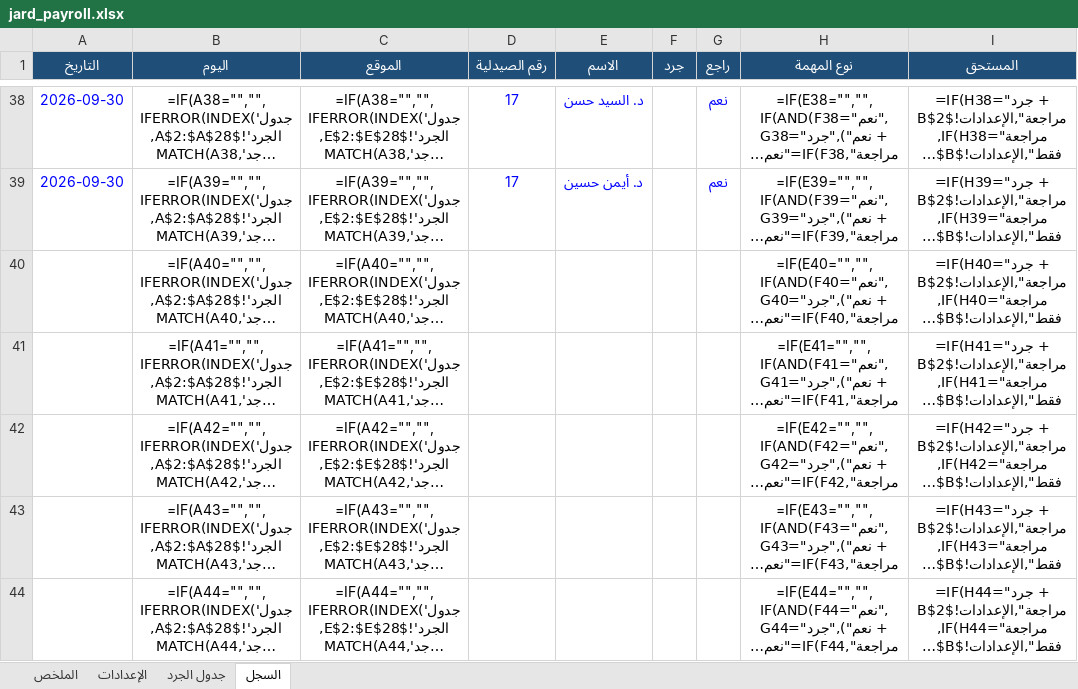
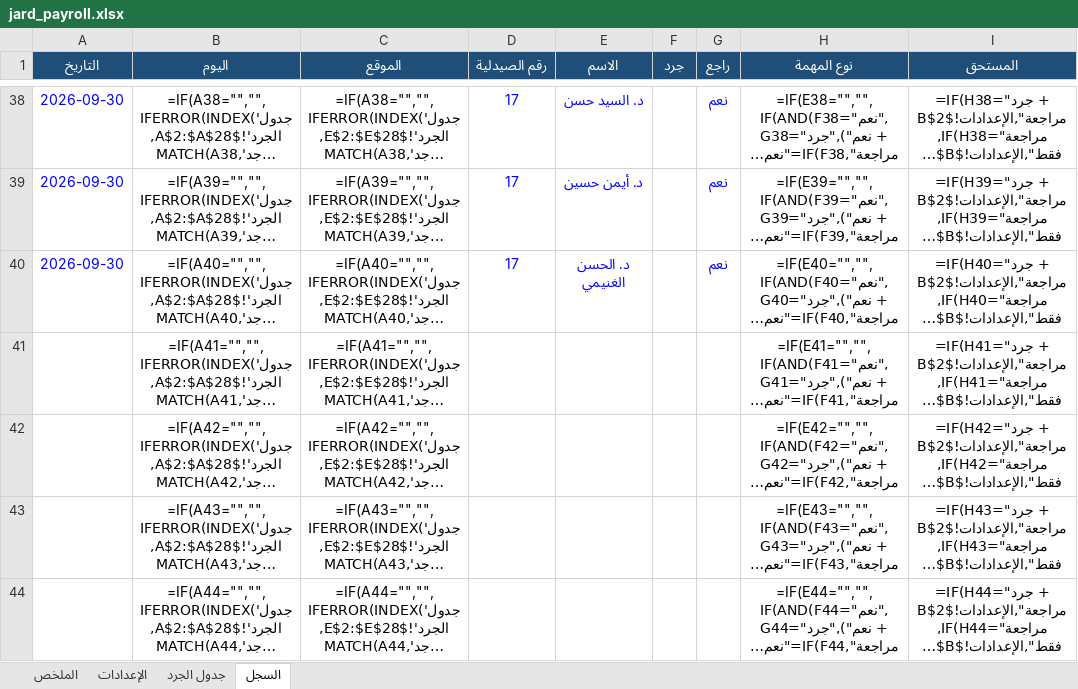
Before and after one commit to phsayed2014-oss/Dashboard-, an Excel workbook: inventory/jard_payroll.xlsx, sheet السجل, drawn as a sheet; only a part is shown, gaps mark what is left out; long unchanged cells end in …; values as stored, in another font and other column widths than the file's, no borders; formulas without a stored value are shown as written; the diff names each change by its address in the sheet, - before the commit and + after, or states it on an @@ line.

```diff
--- a/inventory/jard_payroll.xlsx (sheet السجل)
+++ b/inventory/jard_payroll.xlsx (sheet السجل)
-A40 (التاريخ): (empty)
+A40 (التاريخ): 2026-09-30
-D40 (رقم الصيدلية): (empty)
+D40 (رقم الصيدلية): 17
-E40 (الاسم): (empty)
+E40 (الاسم): د. الحسن الغنيمي
-G40 (راجع): (empty)
+G40 (راجع): نعم
```
Also changed, not shown: 1 other file.
